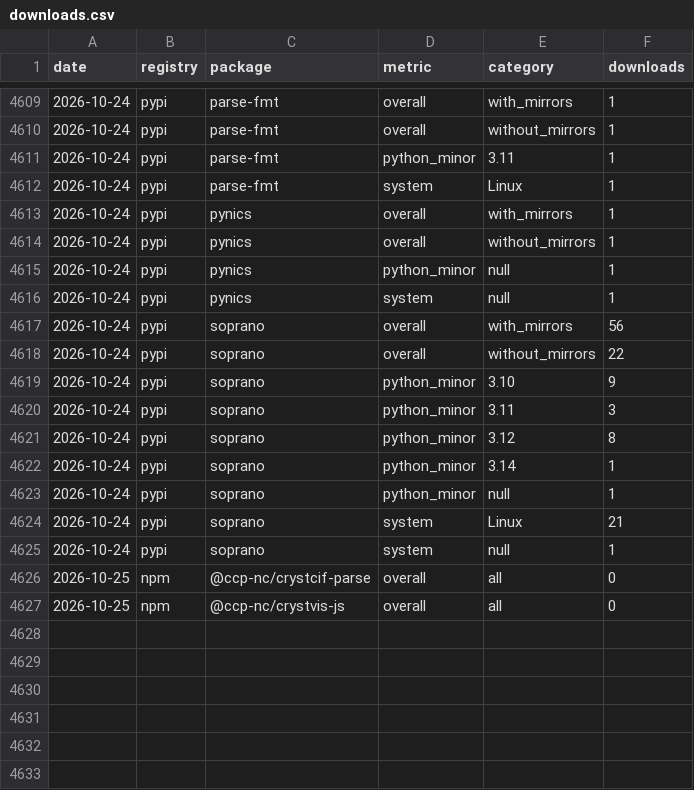
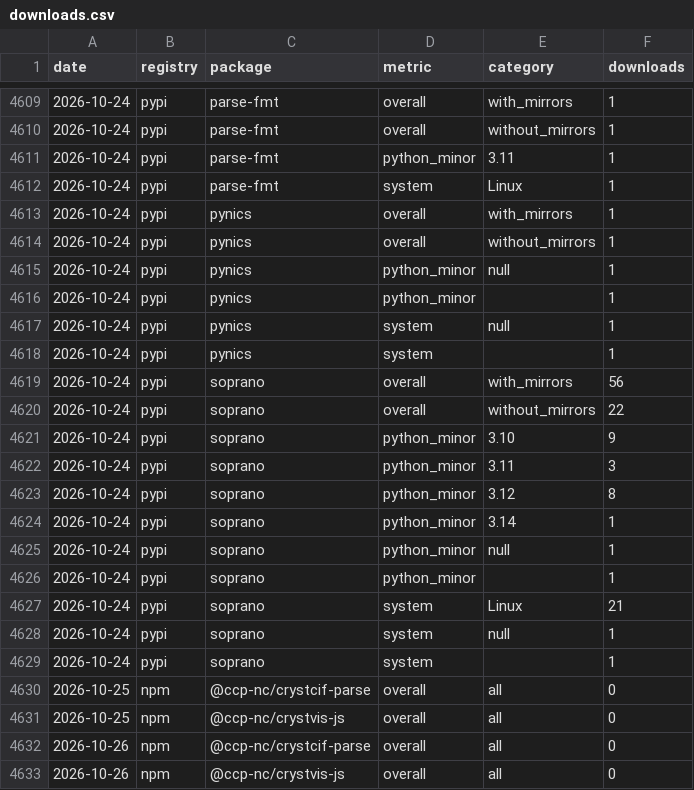
Before and after one commit to CCP-NC/metrics, a CSV file: traffic-stats/downloads.csv, drawn as a sheet; only a part is shown, gaps mark what is left out; the diff names each change by its address in the sheet, - before the commit and + after, or states it on an @@ line.

```diff
--- a/traffic-stats/downloads.csv
+++ b/traffic-stats/downloads.csv
+row 4616: 2026-10-24 | pypi | pynics | python_minor |  | 1
+row 4618: 2026-10-24 | pypi | pynics | system |  | 1
+row 4626: 2026-10-24 | pypi | soprano | python_minor |  | 1
+row 4629: 2026-10-24 | pypi | soprano | system |  | 1
+row 4632: 2026-10-26 | npm | @ccp-nc/crystcif-parse | overall | all | 0
+row 4633: 2026-10-26 | npm | @ccp-nc/crystvis-js | overall | all | 0
```
Also changed, not shown: 52 other files.
